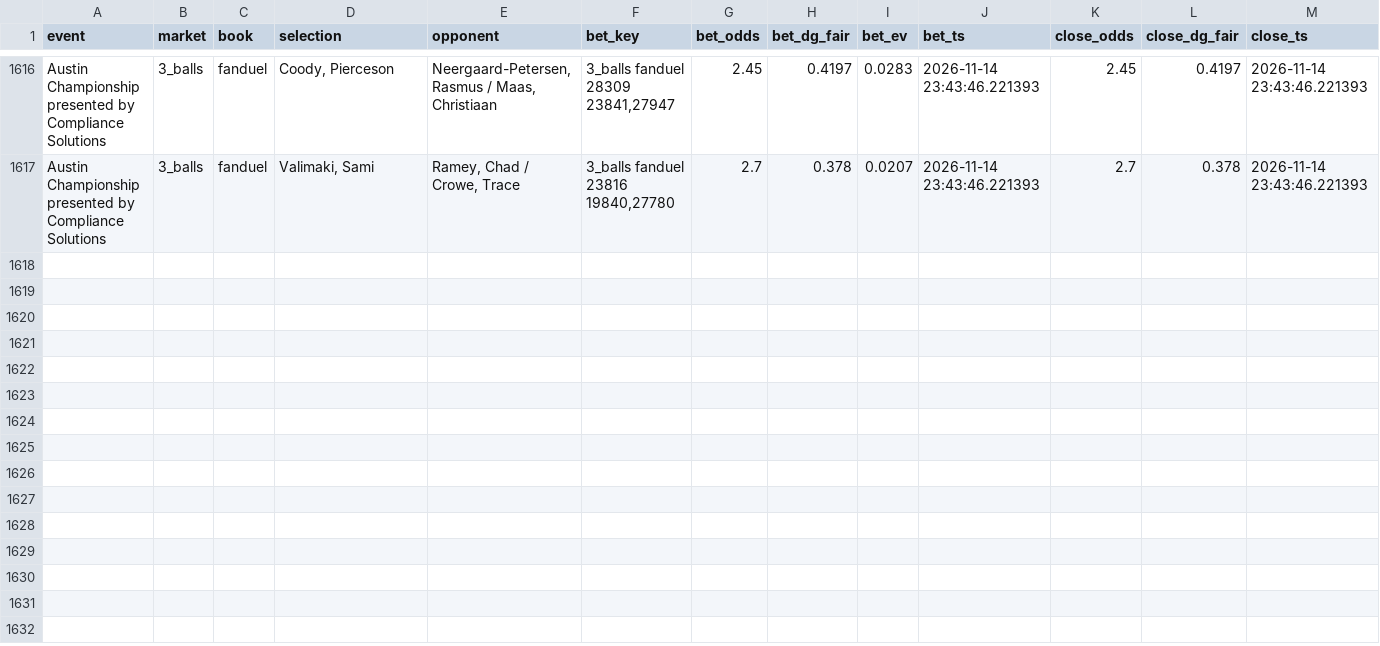
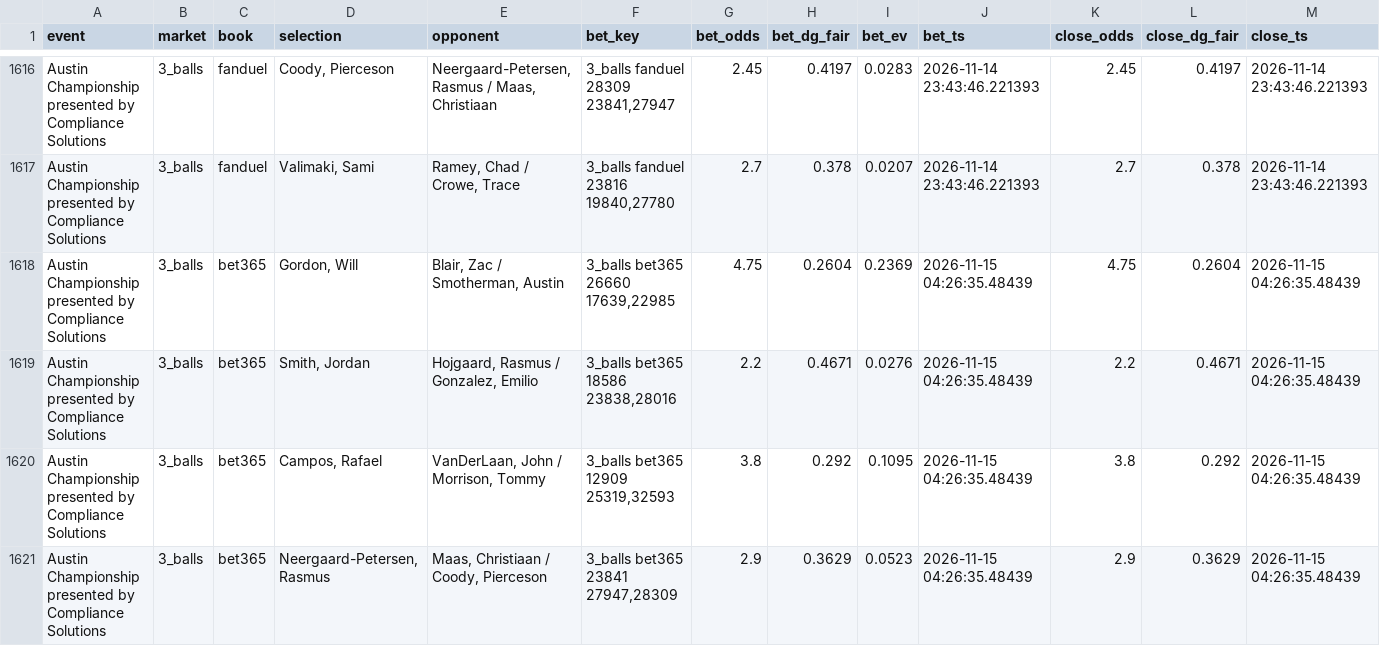
Before and after one commit to lucas-diehl/evbetting, a CSV file: golf_picks/clv_results.csv, drawn as a sheet; only a part is shown, gaps mark what is left out; rows hold the shown columns only; the diff covers the shown part only; the diff names each change by its address in the sheet, - before the commit and + after, or states it on an @@ line.

```diff
--- a/golf_picks/clv_results.csv
+++ b/golf_picks/clv_results.csv
+row 1618: Austin Championship presented by Compliance Solutions | 3_balls | bet365 | Gordon, Will | Blair, Zac / Smotherman, Austin | 3_balls bet365 26660 17639,22985 | 4.75 | 0.2604 | 0.2369 | 2026-11-15 04:26:35.48439 | 4.75 | 0.2604 | 2026-11-15 04:26:35.48439
+row 1619: Austin Championship presented by Compliance Solutions | 3_balls | bet365 | Smith, Jordan | Hojgaard, Rasmus / Gonzalez, Emilio | 3_balls bet365 18586 23838,28016 | 2.2 | 0.4671 | 0.0276 | 2026-11-15 04:26:35.48439 | 2.2 | 0.4671 | 2026-11-15 04:26:35.48439
+row 1620: Austin Championship presented by Compliance Solutions | 3_balls | bet365 | Campos, Rafael | VanDerLaan, John / Morrison, Tommy | 3_balls bet365 12909 25319,32593 | 3.8 | 0.292 | 0.1095 | 2026-11-15 04:26:35.48439 | 3.8 | 0.292 | 2026-11-15 04:26:35.48439
+row 1621: Austin Championship presented by Compliance Solutions | 3_balls | bet365 | Neergaard-Petersen, Rasmus | Maas, Christiaan / Coody, Pierceson | 3_balls bet365 23841 27947,28309 | 2.9 | 0.3629 | 0.0523 | 2026-11-15 04:26:35.48439 | 2.9 | 0.3629 | 2026-11-15 04:26:35.48439
```
Also changed, not shown: 4 added rows elsewhere in this file, golf_picks/alerts_log.csv, 2 other files.
